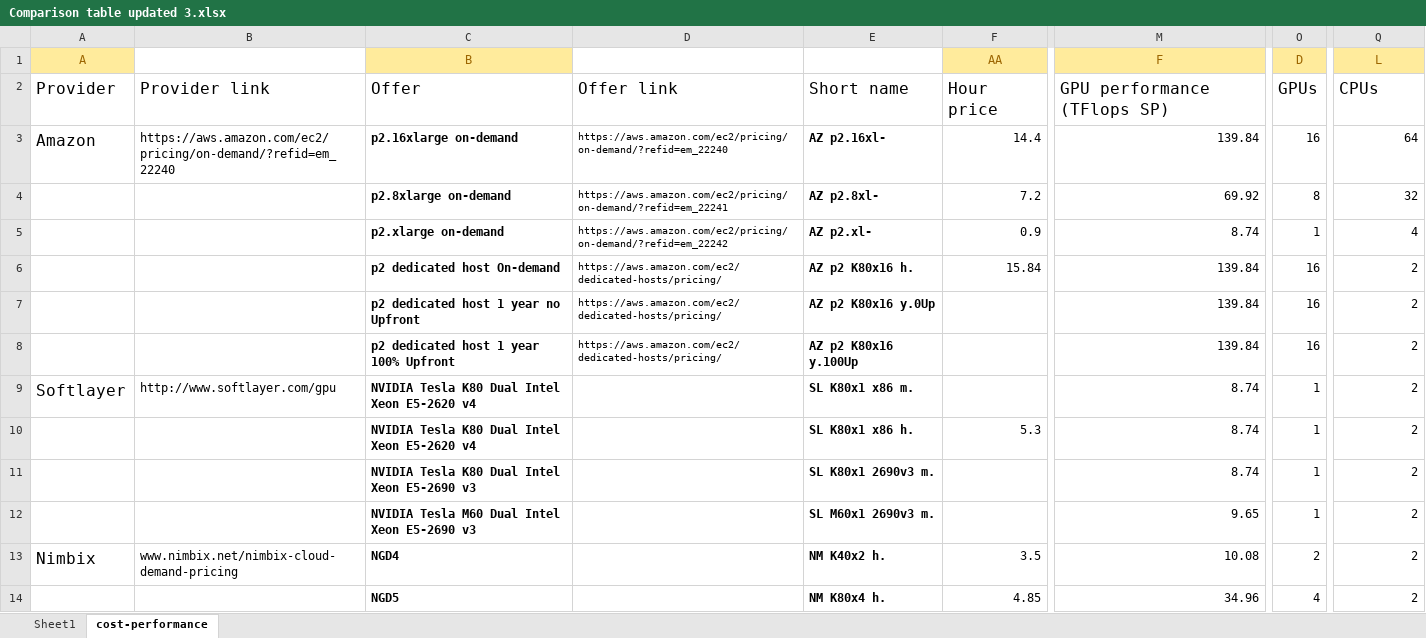
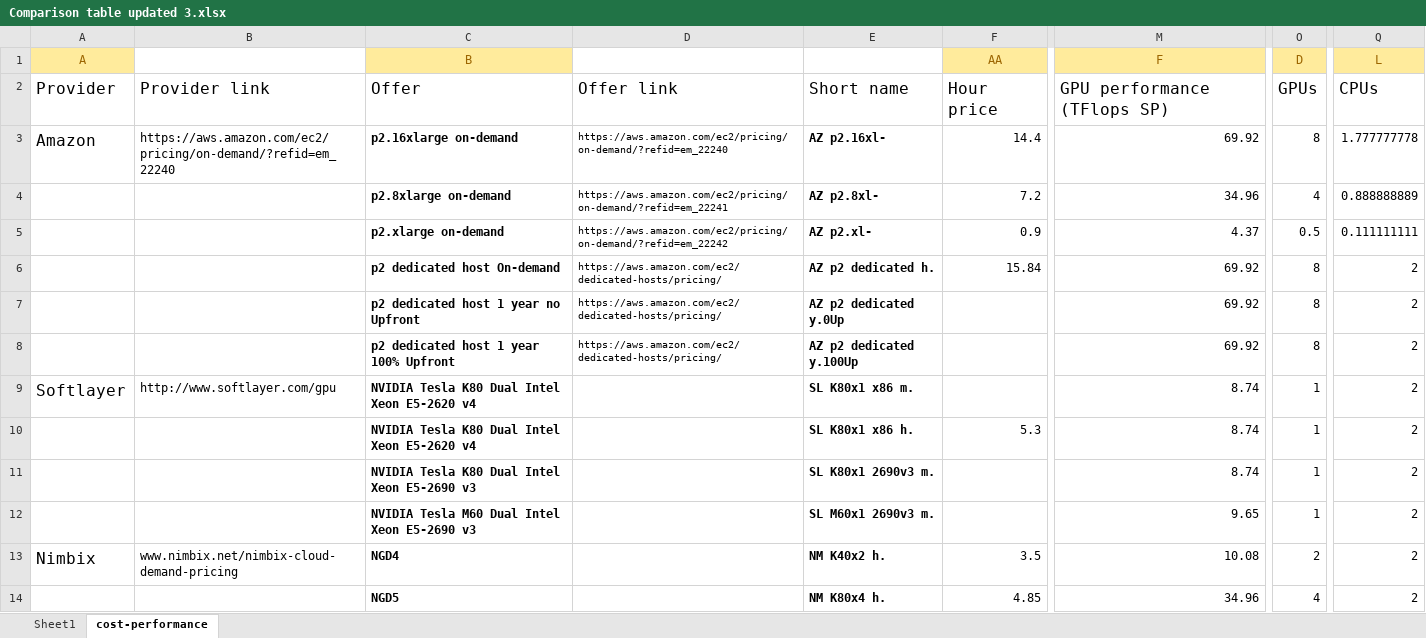
Before and after one commit to pyotr777/cloud_providers, an Excel workbook: Comparison table updated 3.xlsx, sheet cost-performance, drawn as a sheet; only a part is shown, gaps mark what is left out; values as stored, in another font and other column widths than the file's, no borders; conditional formats not drawn; the diff names each change by its address in the sheet, - before the commit and + after, or states it on an @@ line.

```diff
--- a/Comparison table updated 3.xlsx (sheet cost-performance)
+++ b/Comparison table updated 3.xlsx (sheet cost-performance)
-M3 (F): 139.84
+M3 (F): 69.92
-O3 (D): 16
+O3 (D): 8
-Q3 (L): 64
+Q3 (L): 1.777777778
-M4 (F): 69.92
+M4 (F): 34.96
-O4 (D): 8
+O4 (D): 4
-Q4 (L): 32
+Q4 (L): 0.888888889
-M5 (F): 8.74
+M5 (F): 4.37
-O5 (D): 1
+O5 (D): 0.5
-Q5 (L): 4
+Q5 (L): 0.111111111
-E6: AZ p2 K80x16 h.
+E6: AZ p2 dedicated h.
-M6:M8 (F): 139.84
+M6:M8 (F): 69.92
-O6:O8 (D): 16
+O6:O8 (D): 8
-E7: AZ p2 K80x16 y.0Up
+E7: AZ p2 dedicated y.0Up
-E8: AZ p2 K80x16 y.100Up
+E8: AZ p2 dedicated y.100Up
```
Also changed, not shown: sheet Sheet1, 1 other file.
